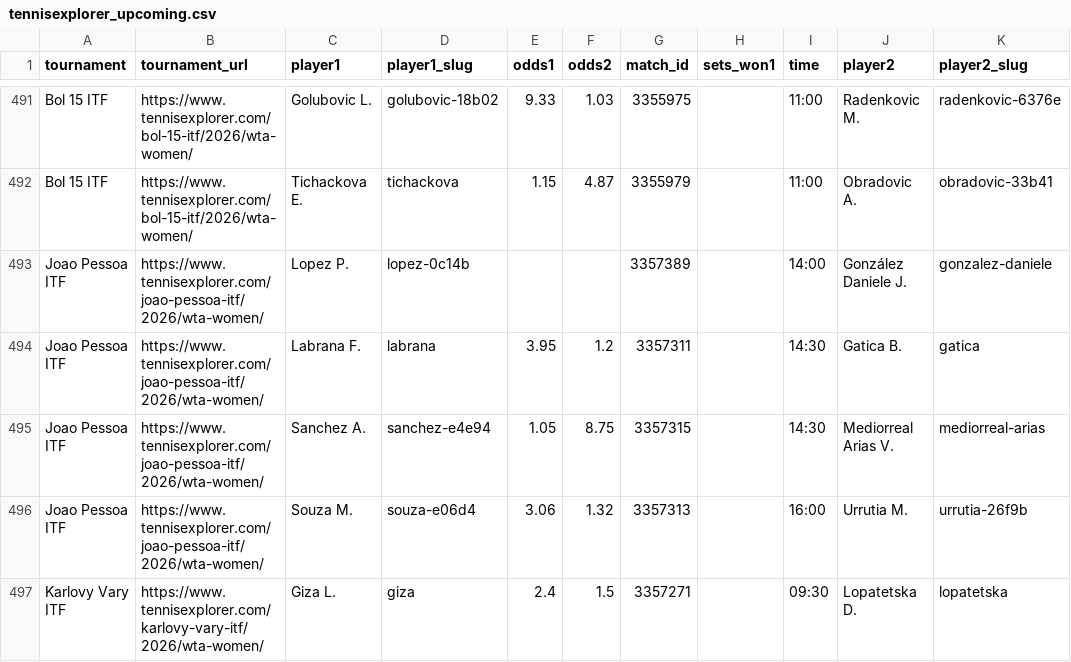
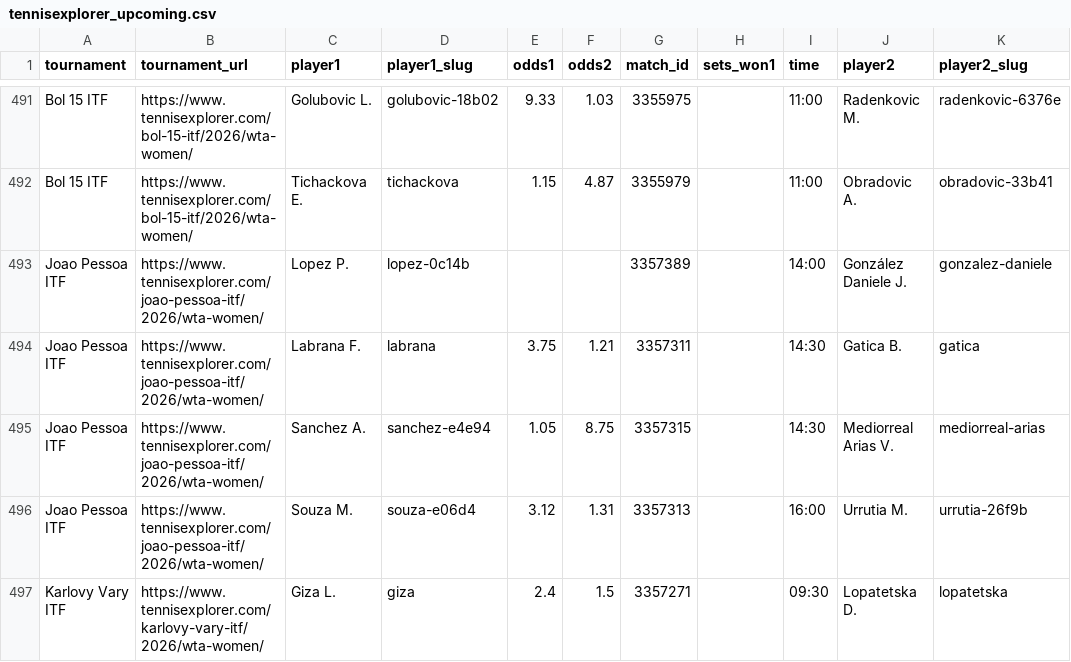
Before and after one commit to karlewaczko/TennisSharpBot, a CSV file: data/processed/tennisexplorer_upcoming.csv, drawn as a sheet; only a part is shown, gaps mark what is left out; the diff covers the shown part only; the diff names each change by its address in the sheet, - before the commit and + after, or states it on an @@ line.

```diff
--- a/data/processed/tennisexplorer_upcoming.csv
+++ b/data/processed/tennisexplorer_upcoming.csv
-E494 (odds1): 3.95
+E494 (odds1): 3.75
-F494 (odds2): 1.2
+F494 (odds2): 1.21
-E496 (odds1): 3.06
+E496 (odds1): 3.12
-F496 (odds2): 1.32
+F496 (odds2): 1.31
```
Also changed, not shown: 19 edited cells elsewhere in this file, data/processed/ta_elo_atp_general.csv, data/processed/ta_elo_current.csv, 3 other files.
